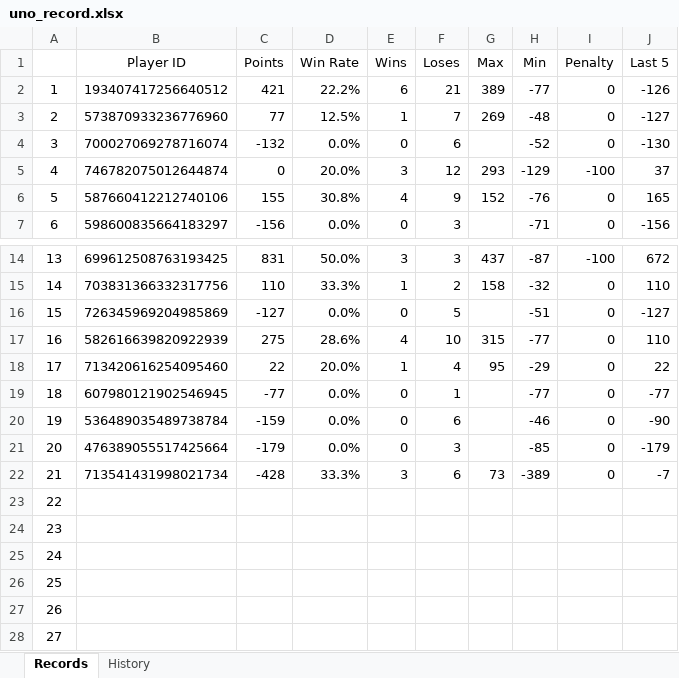
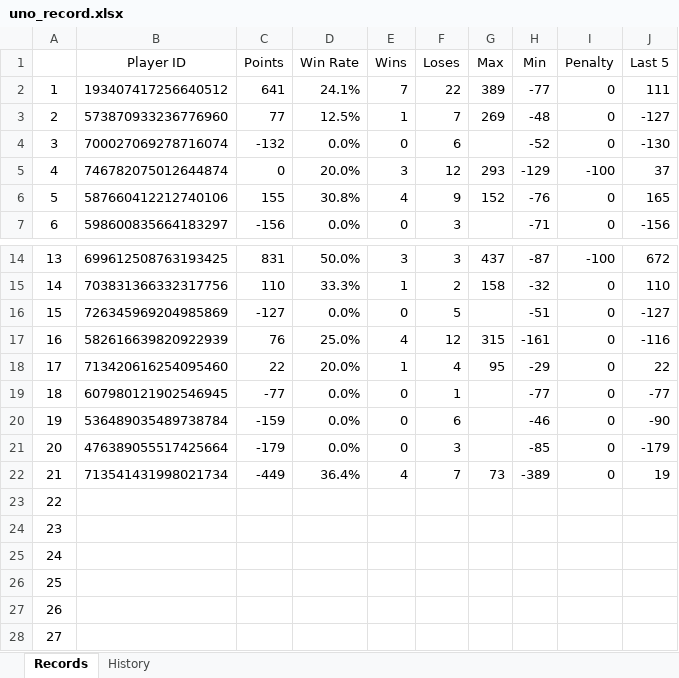
Before and after one commit to 7r-yi/HONDA-Bot, an Excel workbook: uno/uno_record.xlsx, sheet Records, drawn as a sheet; only a part is shown, gaps mark what is left out; values as stored, in another font and other column widths than the file's, no borders; the diff names each change by its address in the sheet, - before the commit and + after, or states it on an @@ line.

Commit message:
Update

```diff
--- a/uno/uno_record.xlsx (sheet Records)
+++ b/uno/uno_record.xlsx (sheet Records)
-C2 (Points): 421
+C2 (Points): 641
-D2 (Win Rate): 22.2%
+D2 (Win Rate): 24.1%
-E2 (Wins): 6
+E2 (Wins): 7
-F2 (Loses): 21
+F2 (Loses): 22
-J2 (Last 5): -126
+J2 (Last 5): 111
-C17 (Points): 275
+C17 (Points): 76
-D17 (Win Rate): 28.6%
+D17 (Win Rate): 25.0%
-F17 (Loses): 10
+F17 (Loses): 12
-H17 (Min): -77
+H17 (Min): -161
-J17 (Last 5): 110
+J17 (Last 5): -116
-C22 (Points): -428
+C22 (Points): -449
-D22 (Win Rate): 33.3%
+D22 (Win Rate): 36.4%
-E22 (Wins): 3
+E22 (Wins): 4
-F22 (Loses): 6
+F22 (Loses): 7
-J22 (Last 5): -7
+J22 (Last 5): 19
```
Also changed, not shown: sheet History.
